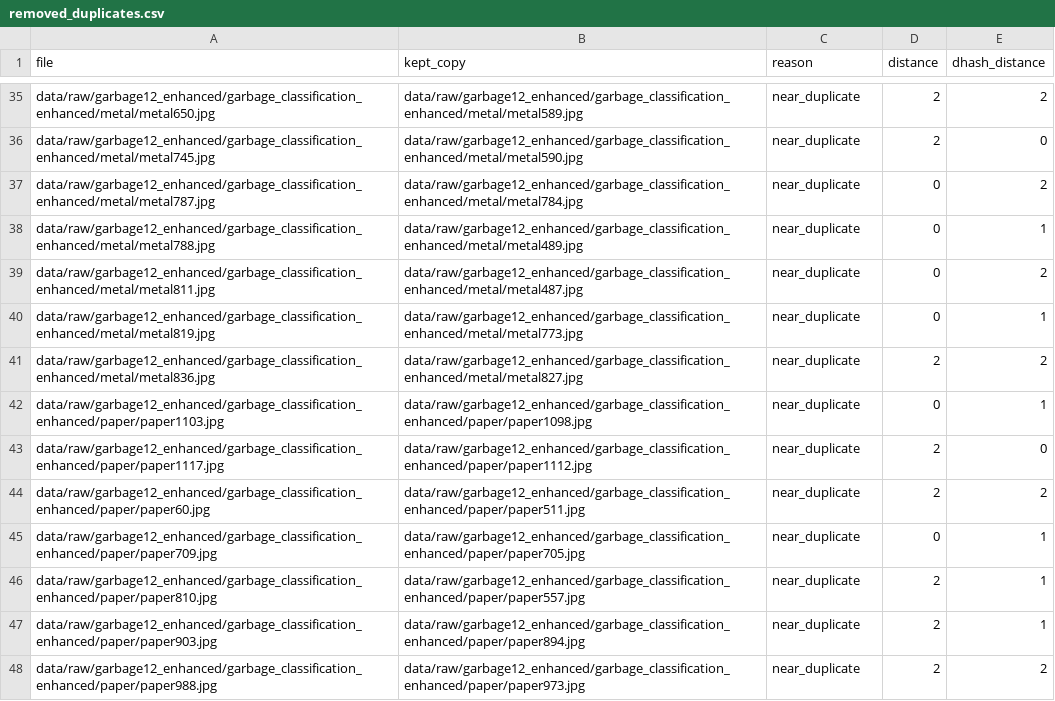
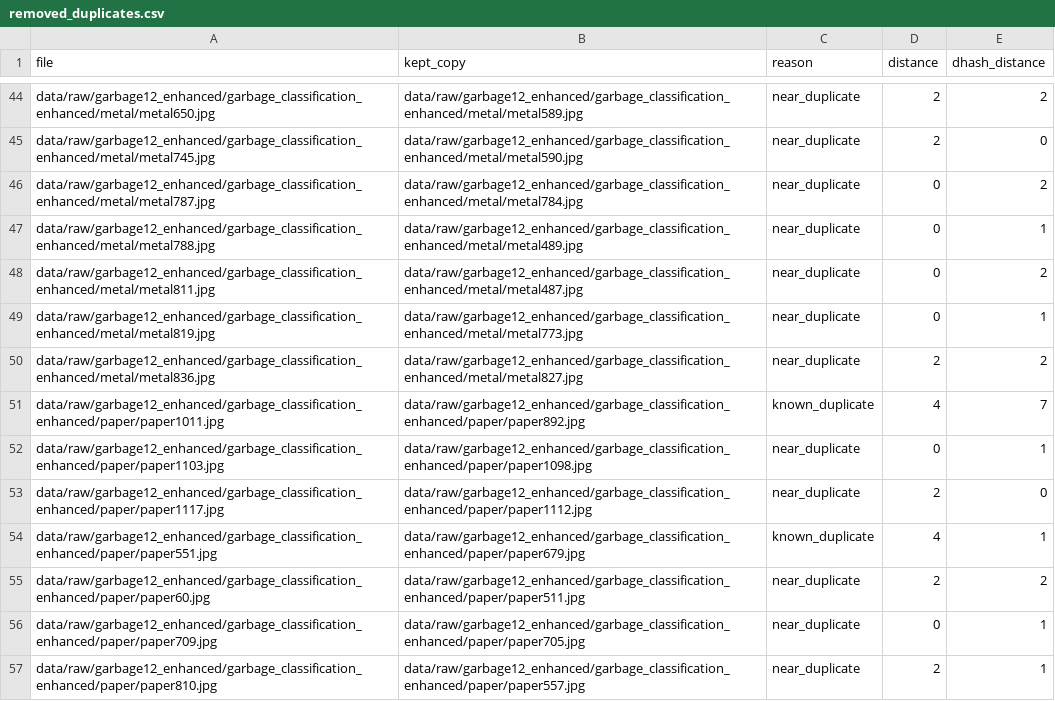
Before and after one commit to atran742/Trash_Recycling_classifier, a CSV file: results/removed_duplicates.csv, drawn as a sheet; only a part is shown, gaps mark what is left out; the shorter side is filled out with more unchanged rows; the diff covers the shown part only.

```diff
--- a/results/removed_duplicates.csv
+++ b/results/removed_duplicates.csv
@@ -41,4 +50,6 @@ data/raw/garbage12_enhanced/garbage_classification_enhanced/metal/metal819.jpg,d
 data/raw/garbage12_enhanced/garbage_classification_enhanced/metal/metal836.jpg,data/raw/garbage12_enhanced/garbage_classification_enhanced/metal/metal827.jpg,near_duplicate,2,2
+data/raw/garbage12_enhanced/garbage_classification_enhanced/paper/paper1011.jpg,data/raw/garbage12_enhanced/garbage_classification_enhanced/paper/paper892.jpg,known_duplicate,4,7
 data/raw/garbage12_enhanced/garbage_classification_enhanced/paper/paper1103.jpg,data/raw/garbage12_enhanced/garbage_classification_enhanced/paper/paper1098.jpg,near_duplicate,0,1
 data/raw/garbage12_enhanced/garbage_classification_enhanced/paper/paper1117.jpg,data/raw/garbage12_enhanced/garbage_classification_enhanced/paper/paper1112.jpg,near_duplicate,2,0
+data/raw/garbage12_enhanced/garbage_classification_enhanced/paper/paper551.jpg,data/raw/garbage12_enhanced/garbage_classification_enhanced/paper/paper679.jpg,known_duplicate,4,1
 data/raw/garbage12_enhanced/garbage_classification_enhanced/paper/paper60.jpg,data/raw/garbage12_enhanced/garbage_classification_enhanced/paper/paper511.jpg,near_duplicate,2,2
```
Also changed, not shown: 15 added rows elsewhere in this file, data/splits/test.csv, data/splits/validation.csv, 2 other files.
